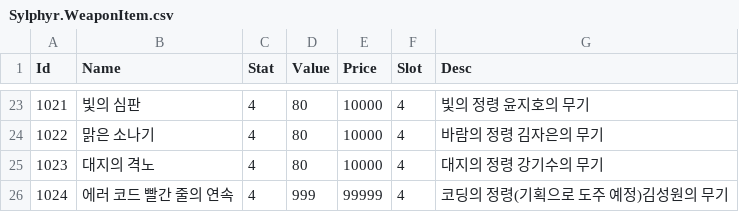
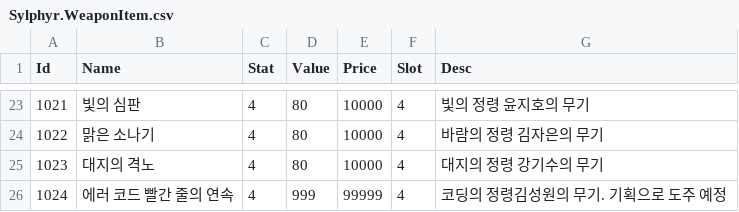
Before and after one commit to bibamung/SpartaChapterTwo, a CSV file: Sylphyr/Sylphyr/Data/CSV/Sylphyr.WeaponItem.csv, drawn as a sheet; only a part is shown, gaps mark what is left out.

```diff
--- a/Sylphyr/Sylphyr/Data/CSV/Sylphyr.WeaponItem.csv
+++ b/Sylphyr/Sylphyr/Data/CSV/Sylphyr.WeaponItem.csv
@@ -25,2 +25,2 @@
 1023,대지의 격노,4,80,10000,4,대지의 정령 강기수의 무기
-1024,에러 코드 빨간 줄의 연속,4,999,99999,4,코딩의 정령(기획으로 도주 예정)김성원의 무기
+1024,에러 코드 빨간 줄의 연속,4,999,99999,4,코딩의 정령김성원의 무기. 기획으로 도주 예정
```
Also changed, not shown: Sylphyr/Sylphyr/Data/CSV/Sylphyr.EquipmentItem.csv, Sylphyr/Sylphyr/Data/CSV/Sylphyr.Monster.csv, 2 other files.
